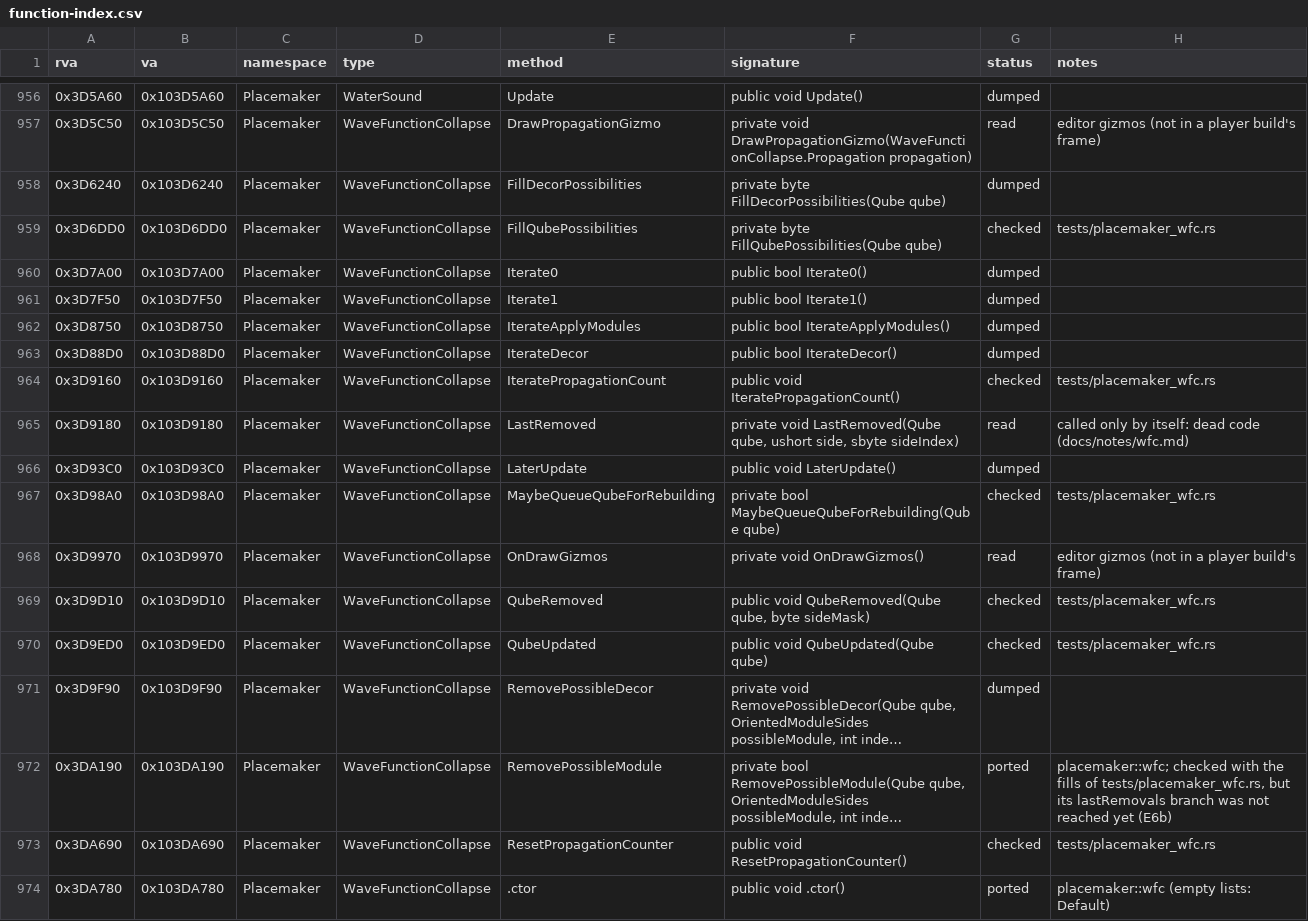
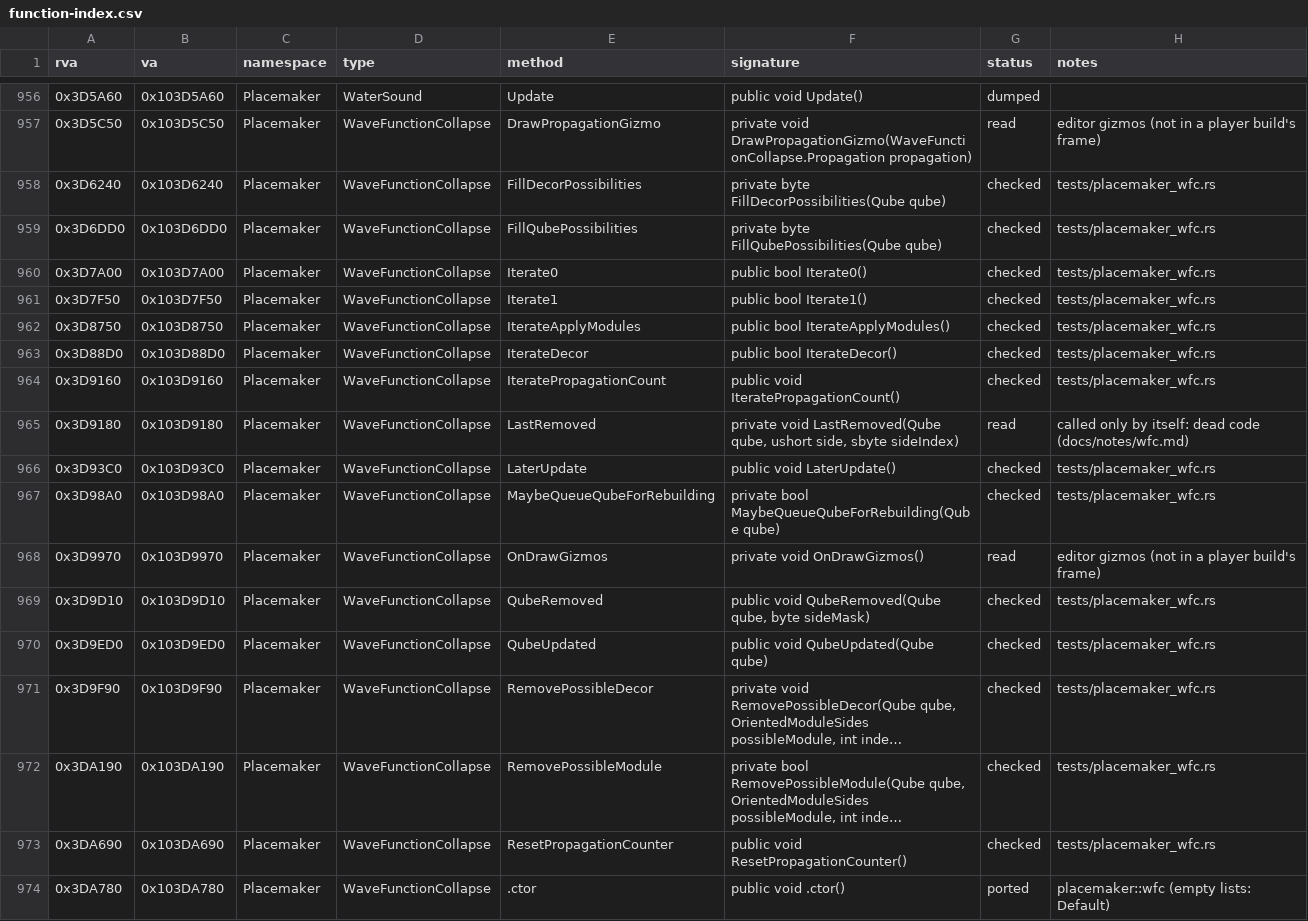
Before and after one commit to ed-slopper/townscaper-decompile, a CSV file: docs/function-index.csv, drawn as a sheet; only a part is shown, gaps mark what is left out; long unchanged cells end in …; the diff names each change by its address in the sheet, - before the commit and + after, or states it on an @@ line.

```diff
--- a/docs/function-index.csv
+++ b/docs/function-index.csv
-G958 (status): dumped
+G958 (status): checked
-H958 (notes): (empty)
+H958 (notes): tests/placemaker_wfc.rs
-G960:G963 (status): dumped
+G960:G963 (status): checked
-H960:H963 (notes): (empty)
+H960:H963 (notes): tests/placemaker_wfc.rs
-G966 (status): dumped
+G966 (status): checked
-H966 (notes): (empty)
+H966 (notes): tests/placemaker_wfc.rs
-G971 (status): dumped
+G971 (status): checked
-H971 (notes): (empty)
+H971 (notes): tests/placemaker_wfc.rs
-G972 (status): ported
+G972 (status): checked
-H972 (notes): placemaker::wfc; checked with the fills of tests/placemaker_wfc.rs, but its lastRemovals branch was not reached yet (E6b)
+H972 (notes): tests/placemaker_wfc.rs
```
Also changed, not shown: 5 other files.
